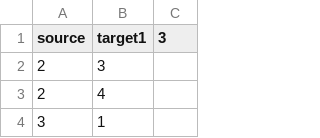
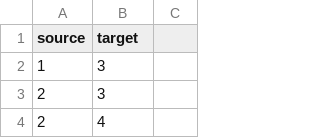
Before and after one commit to dogherder/datavisualization, a CSV file: coursera_u_of_i/assignment2/9_11_HIJACKERS_ADJACENCY_LIST.csv, drawn as a sheet; only a part is shown; the shorter side is filled out with more unchanged rows; the diff names each change by its address in the sheet, - before the commit and + after, or states it on an @@ line.

```diff
--- a/coursera_u_of_i/assignment2/9_11_HIJACKERS_ADJACENCY_LIST.csv
+++ b/coursera_u_of_i/assignment2/9_11_HIJACKERS_ADJACENCY_LIST.csv
-B1: target1
+B1: target
-C1: 3
+C1: (empty)
+row 2: 1 | 3
```
Also changed, not shown: 2 other files.
